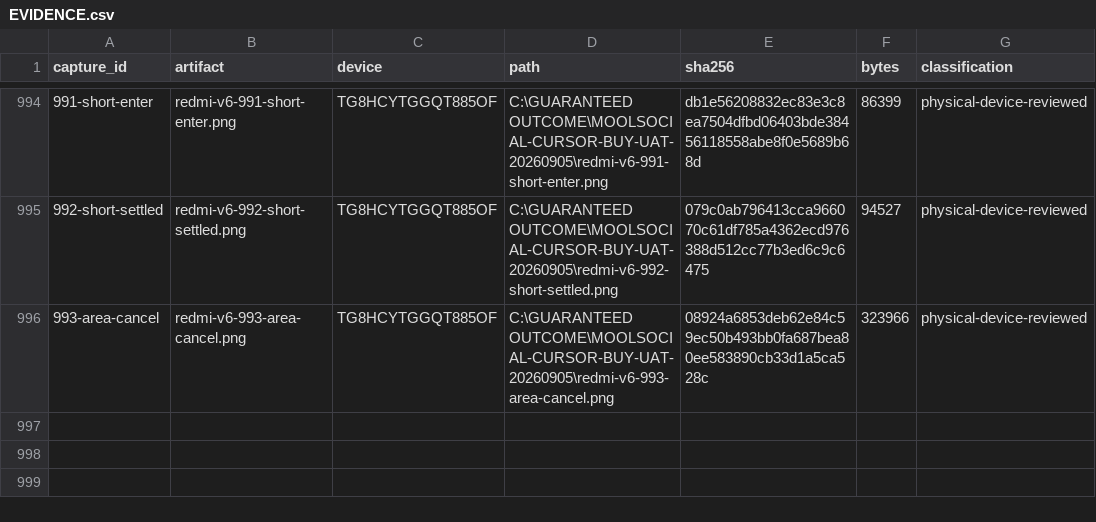
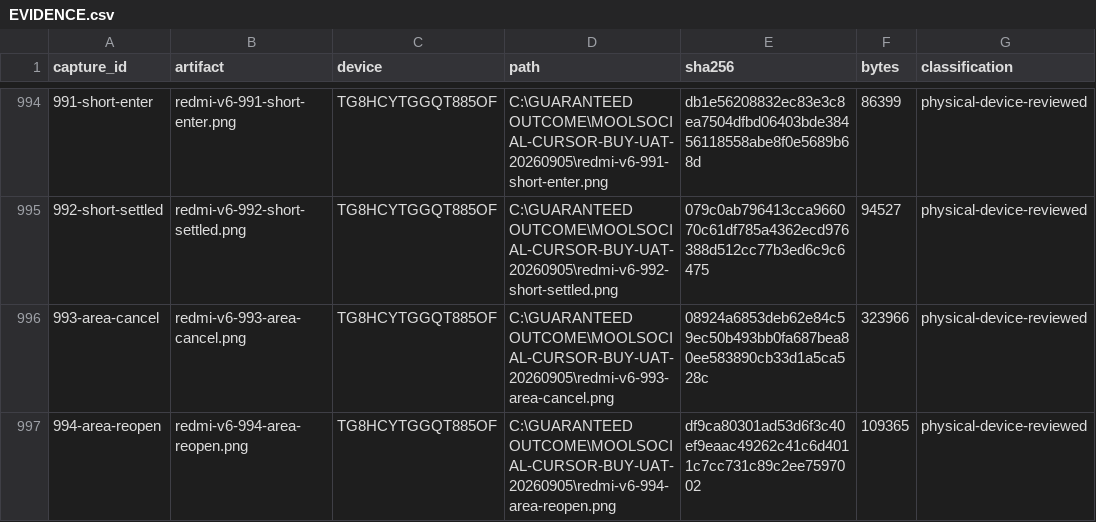
Before and after one commit to Supermanditech/MOOLSOCIAL-PRODUCTION, a CSV file: docs/quality/cursor-redmi-v6-audit-20260913/EVIDENCE.csv, drawn as a sheet; only a part is shown, gaps mark what is left out.

Commit message:
ui(redmi-v6-audit-20260913): reconcile catalogue follow-up coverage

```diff
--- a/docs/quality/cursor-redmi-v6-audit-20260913/EVIDENCE.csv
+++ b/docs/quality/cursor-redmi-v6-audit-20260913/EVIDENCE.csv
@@ -996 +996,2 @@
 993-area-cancel,redmi-v6-993-area-cancel.png,TG8HCYTGGQT885OF,C:\GUARANTEED OUTCOME\MOOLSOCIAL-CURSOR-BUY-UAT-20260905\redmi-v6-993-area-cancel.png,08924a6853deb62e84c59ec50b493bb0fa687bea80ee583890cb33d1a5ca528c,323966,physical-device-reviewed
+994-area-reopen,redmi-v6-994-area-reopen.png,TG8HCYTGGQT885OF,C:\GUARANTEED OUTCOME\MOOLSOCIAL-CURSOR-BUY-UAT-20260905\redmi-v6-994-area-reopen.png,df9ca80301ad53d6f3c40ef9eaac49262c41c6d4011c7cc731c89c2ee7597002,109365,physical-device-reviewed
```
Also changed, not shown: 2 other files.
